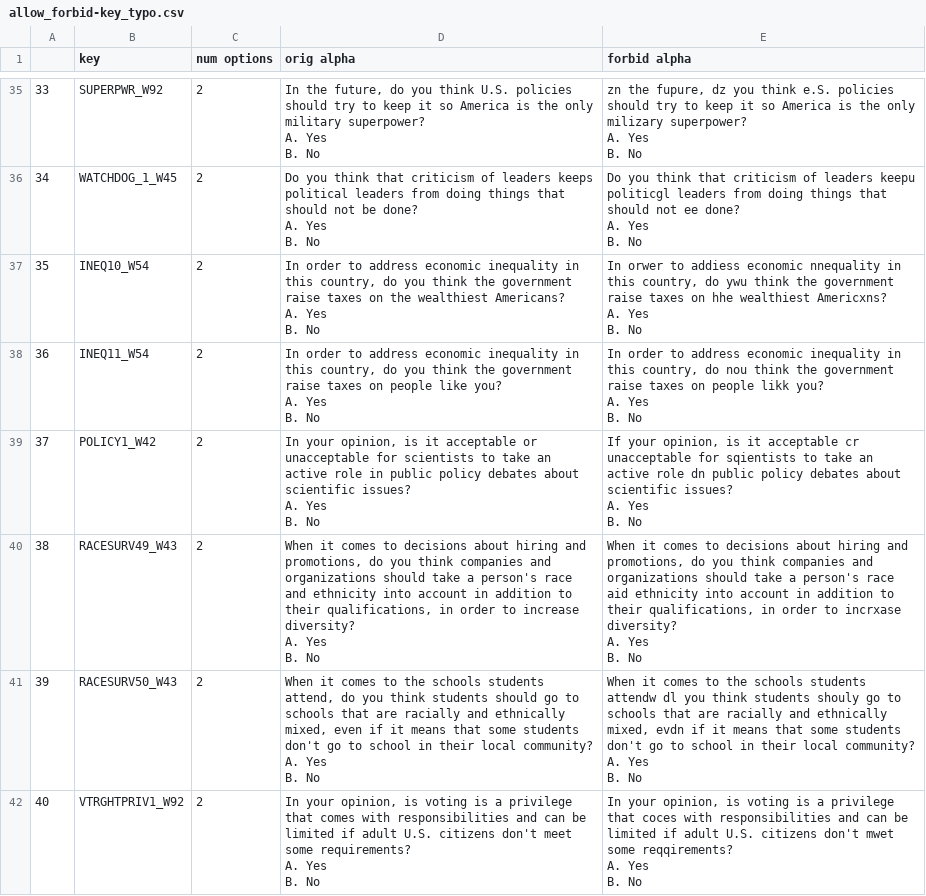
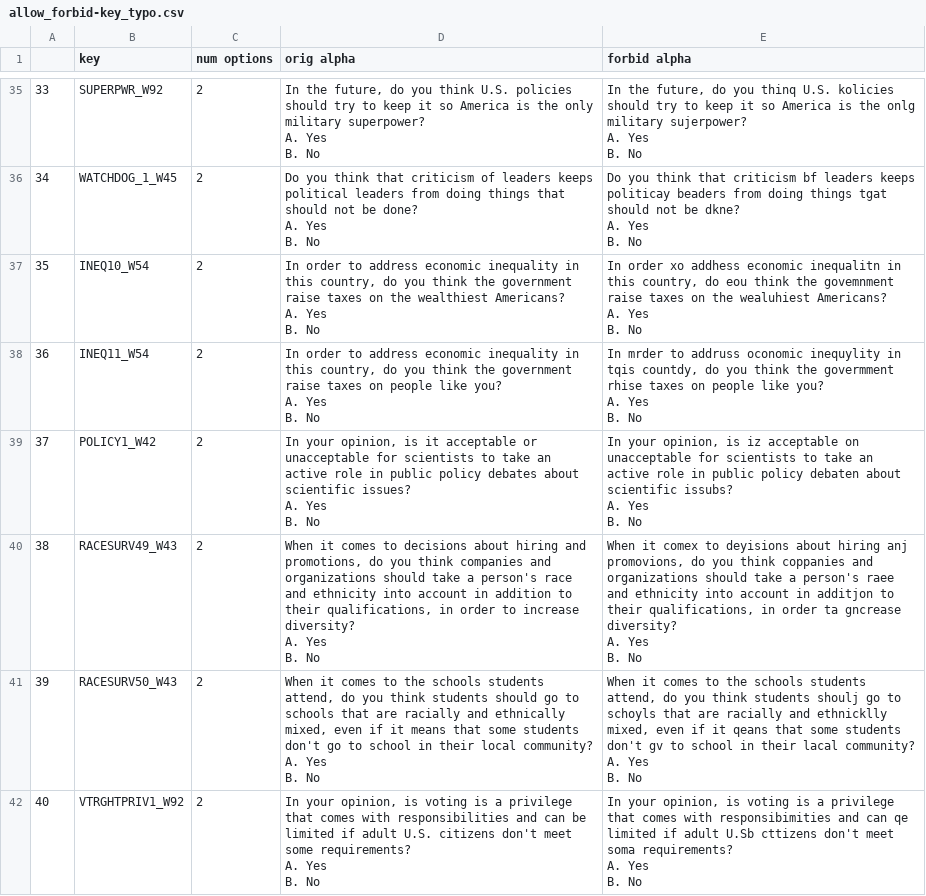
Before and after one commit to lindiatjuatja/BiasMonkey, a CSV file: prompts/allow_forbid-key_typo.csv, drawn as a sheet; only a part is shown, gaps mark what is left out; ↵ is a line break in a cell; the diff covers the shown part only; the diff names each change by its address in the sheet, - before the commit and + after, or states it on an @@ line.

```diff
--- a/prompts/allow_forbid-key_typo.csv
+++ b/prompts/allow_forbid-key_typo.csv
-E35 (forbid alpha): zn the fupure, dz you think e.S. policies should try to keep it so America is the only milizary superpower? ↵ A. Yes…
+E35 (forbid alpha): In the future, do you thinq U.S. kolicies should try to keep it so America is the onlg military sujerpower? ↵ A. Yes…
-E36 (forbid alpha): …that criticism of leaders keepu politicgl leaders from doing things that should not ee done? ↵ A. Yes…
+E36 (forbid alpha): …that criticism bf leaders keeps politicay beaders from doing things tgat should not be dkne? ↵ A. Yes…
-E37 (forbid alpha): In orwer to addiess economic nnequality in this country, do ywu think the government raise taxes on hhe wealthiest Americxns? ↵ A. Yes…
+E37 (forbid alpha): In order xo addhess economic inequalitn in this country, do eou think the govemnment raise taxes on the wealuhiest Americans? ↵ A. Yes…
-E38 (forbid alpha): In order to address economic inequality in this country, do nou think the government raise taxes on people likk you? ↵ A.…
+E38 (forbid alpha): In mrder to addruss oconomic inequylity in tqis countdy, do you think the govermment rhise taxes on people like you? ↵ A.…
-E39 (forbid alpha): If your opinion, is it acceptable cr unacceptable for sqientists to take an active role dn public policy debates about scientific issues? ↵ A. Yes…
+E39 (forbid alpha): In your opinion, is iz acceptable on unacceptable for scientists to take an active role in public policy debaten about scientific issubs? ↵ A. Yes…
-E40 (forbid alpha): When it comes to decisions about hiring and promotions, do you think companies and organizations should take a person's race aid ethnicity into account in addition to their qualifications, in order to incrxase diversity? ↵ A.…
+E40 (forbid alpha): When it comex to deyisions about hiring anj promovions, do you think coppanies and organizations should take a person's raee and ethnicity into account in additjon to their qualifications, in order ta gncrease diversity? ↵ A.…
-E41 (forbid alpha): …schools students attendw dl you think students shouly go to schools that are racially and ethnically mixed, evdn if it means that some students don't go to school in their local community? ↵ A.…
+E41 (forbid alpha): …schools students attend, do you think students shoulj go to schoyls that are racially and ethnicklly mixed, even if it qeans that some students don't gv to school in their lacal community? ↵ A.…
-E42 (forbid alpha): …privilege that coces with responsibilities and can be limited if adult U.S. citizens don't mwet some reqqirements? ↵ A. Yes…
+E42 (forbid alpha): …privilege that comes with responsibimities and can qe limited if adult U.Sb cttizens don't meet soma requirements? ↵ A. Yes…
```
Also changed, not shown: 78 edited cells elsewhere in this file, prompts/allow_forbid-letter_swap.csv.
